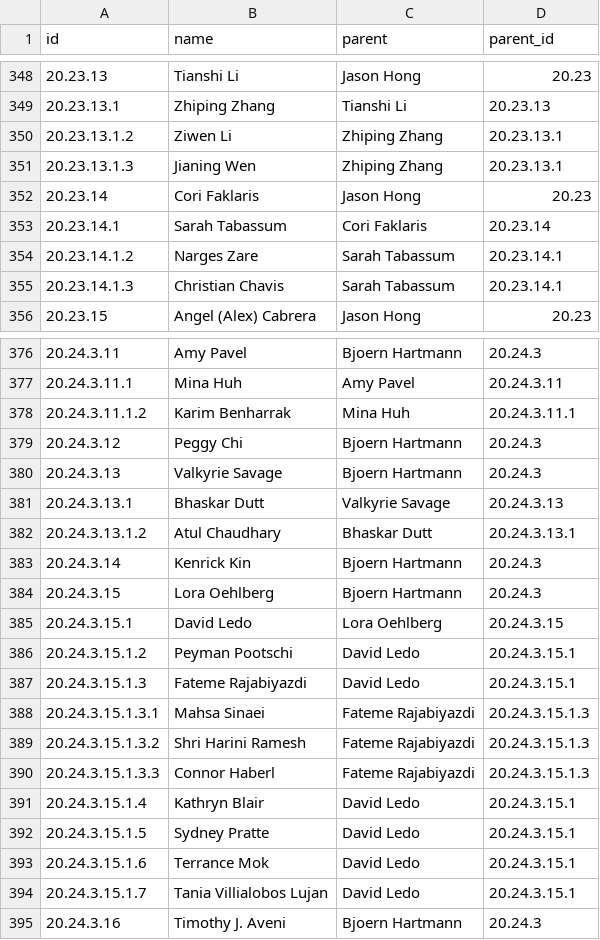
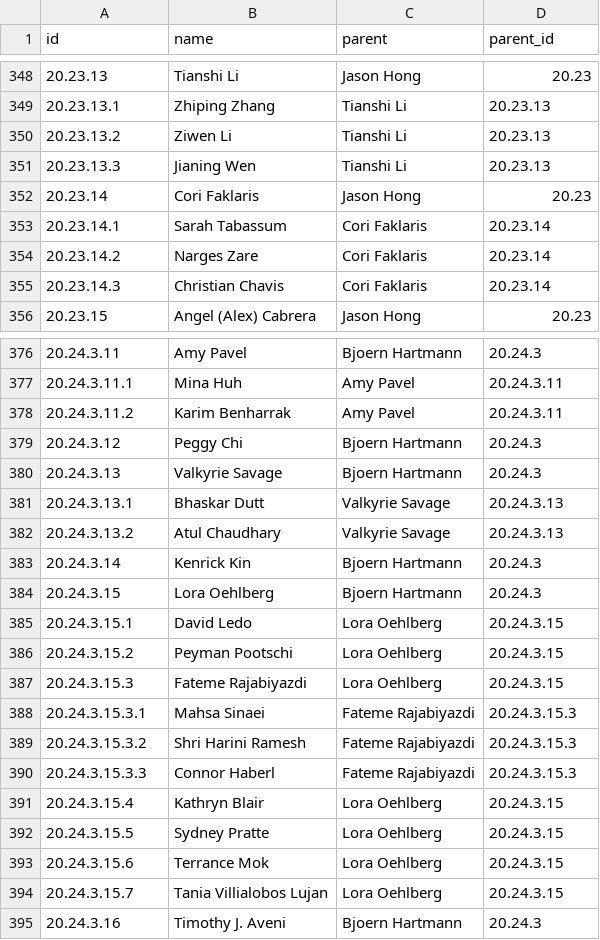
Before and after one commit to fredhohman/brad-myers-advisee-tree, a CSV file: data.csv, drawn as a sheet; only a part is shown, gaps mark what is left out.

```diff
--- a/data.csv
+++ b/data.csv
@@ -349,8 +349,8 @@ id,name,parent,parent_id
 20.23.13.1,Zhiping Zhang,Tianshi Li,20.23.13
-20.23.13.1.2,Ziwen Li,Zhiping Zhang,20.23.13.1
-20.23.13.1.3,Jianing Wen,Zhiping Zhang,20.23.13.1
+20.23.13.2,Ziwen Li,Tianshi Li,20.23.13
+20.23.13.3,Jianing Wen,Tianshi Li,20.23.13
 20.23.14,Cori Faklaris,Jason Hong,20.23
 20.23.14.1,Sarah Tabassum,Cori Faklaris,20.23.14
-20.23.14.1.2,Narges Zare,Sarah Tabassum,20.23.14.1
-20.23.14.1.3,Christian Chavis,Sarah Tabassum,20.23.14.1
+20.23.14.2,Narges Zare,Cori Faklaris,20.23.14
+20.23.14.3,Christian Chavis,Cori Faklaris,20.23.14
 20.23.15,Angel (Alex) Cabrera,Jason Hong,20.23
@@ -377,3 +377,3 @@ id,name,parent,parent_id
 20.24.3.11.1,Mina Huh,Amy Pavel,20.24.3.11
-20.24.3.11.1.2,Karim Benharrak,Mina Huh,20.24.3.11.1
+20.24.3.11.2,Karim Benharrak,Amy Pavel,20.24.3.11
 20.24.3.12,Peggy Chi,Bjoern Hartmann,20.24.3
@@ -381,3 +381,3 @@ id,name,parent,parent_id
 20.24.3.13.1,Bhaskar Dutt,Valkyrie Savage,20.24.3.13
-20.24.3.13.1.2,Atul Chaudhary,Bhaskar Dutt,20.24.3.13.1
+20.24.3.13.2,Atul Chaudhary,Valkyrie Savage,20.24.3.13
 20.24.3.14,Kenrick Kin,Bjoern Hartmann,20.24.3
@@ -385,11 +385,11 @@ id,name,parent,parent_id
 20.24.3.15.1,David Ledo,Lora Oehlberg,20.24.3.15
-20.24.3.15.1.2,Peyman Pootschi,David Ledo,20.24.3.15.1
-20.24.3.15.1.3,Fateme Rajabiyazdi,David Ledo,20.24.3.15.1
-20.24.3.15.1.3.1,Mahsa Sinaei,Fateme Rajabiyazdi,20.24.3.15.1.3
-20.24.3.15.1.3.2,Shri Harini Ramesh,Fateme Rajabiyazdi,20.24.3.15.1.3
-20.24.3.15.1.3.3,Connor Haberl,Fateme Rajabiyazdi,20.24.3.15.1.3
-20.24.3.15.1.4,Kathryn Blair,David Ledo,20.24.3.15.1
-20.24.3.15.1.5,Sydney Pratte,David Ledo,20.24.3.15.1
-20.24.3.15.1.6,Terrance Mok,David Ledo,20.24.3.15.1
-20.24.3.15.1.7,Tania Villialobos Lujan,David Ledo,20.24.3.15.1
+20.24.3.15.2,Peyman Pootschi,Lora Oehlberg,20.24.3.15
+20.24.3.15.3,Fateme Rajabiyazdi,Lora Oehlberg,20.24.3.15
+20.24.3.15.3.1,Mahsa Sinaei,Fateme Rajabiyazdi,20.24.3.15.3
+20.24.3.15.3.2,Shri Harini Ramesh,Fateme Rajabiyazdi,20.24.3.15.3
+20.24.3.15.3.3,Connor Haberl,Fateme Rajabiyazdi,20.24.3.15.3
+20.24.3.15.4,Kathryn Blair,Lora Oehlberg,20.24.3.15
+20.24.3.15.5,Sydney Pratte,Lora Oehlberg,20.24.3.15
+20.24.3.15.6,Terrance Mok,Lora Oehlberg,20.24.3.15
+20.24.3.15.7,Tania Villialobos Lujan,Lora Oehlberg,20.24.3.15
 20.24.3.16,Timothy J. Aveni,Bjoern Hartmann,20.24.3
```
Also changed, not shown: 1 other file.
